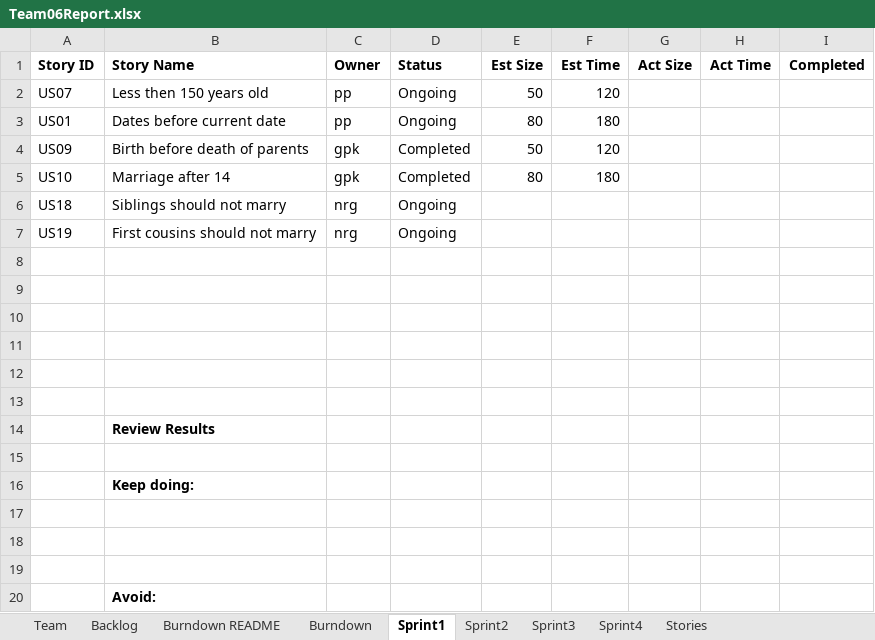
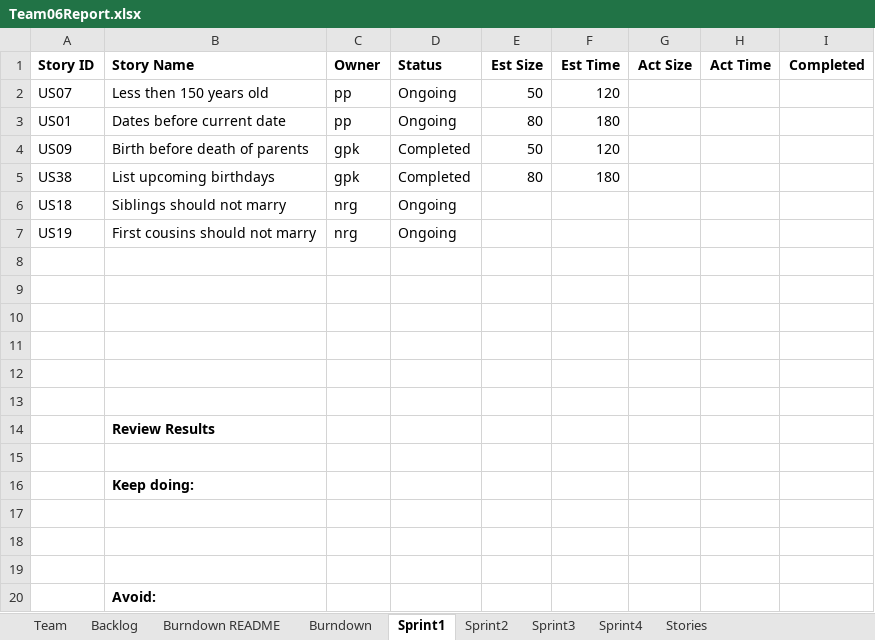
Before and after one commit to gauthampkrishnan/cs555tm062022Fall, an Excel workbook: Sprint 1/Team06Report.xlsx, sheet Sprint1, drawn as a sheet; values as stored, in another font and other column widths than the file's, no borders; the diff names each change by its address in the sheet, - before the commit and + after, or states it on an @@ line.

Commit message:
changes

```diff
--- a/Sprint 1/Team06Report.xlsx (sheet Sprint1)
+++ b/Sprint 1/Team06Report.xlsx (sheet Sprint1)
-A5 (Story ID): US10
+A5 (Story ID): US38
-B5 (Story Name): Marriage after 14
+B5 (Story Name): List upcoming birthdays
```
Also changed, not shown: sheet Backlog.
